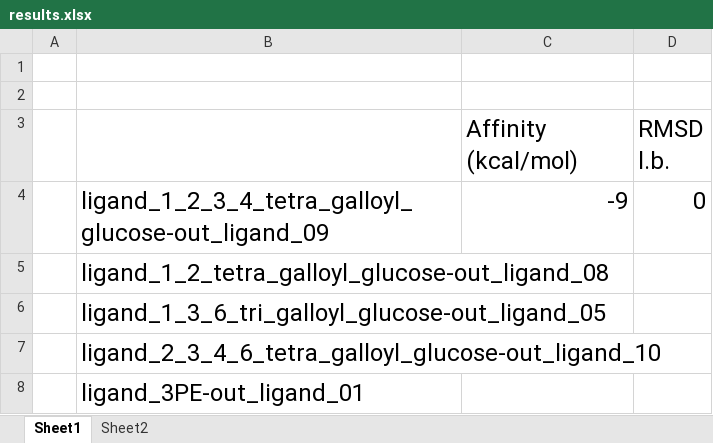
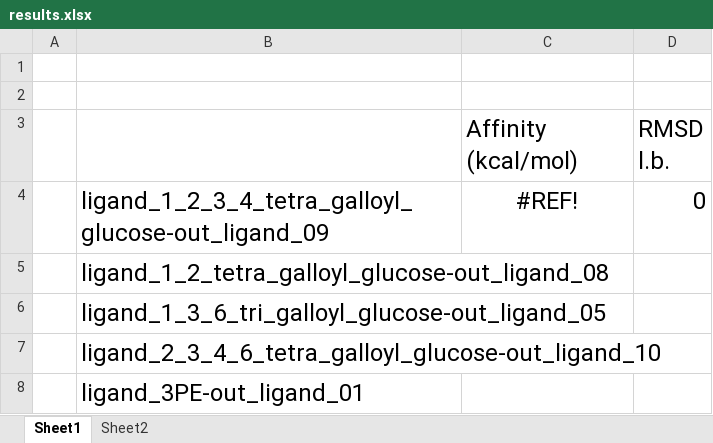
Before and after one commit to biodasturchi/docking, an Excel workbook: vina/11-Ca1.2_ID_8EOG/results/results.xlsx, sheet Sheet1, drawn as a sheet; only a part is shown; values as stored, in another font and other column widths than the file's, no borders; the diff names each change by its address in the sheet, - before the commit and + after, or states it on an @@ line.

```diff
--- a/vina/11-Ca1.2_ID_8EOG/results/results.xlsx (sheet Sheet1)
+++ b/vina/11-Ca1.2_ID_8EOG/results/results.xlsx (sheet Sheet1)
-C4 (Affinity (kcal/mol)): -9
+C4 (Affinity (kcal/mol)): #REF!
-C4 alignment: right
+C4 alignment: center
```
Also changed, not shown: sheet Sheet2, 6 other files.
